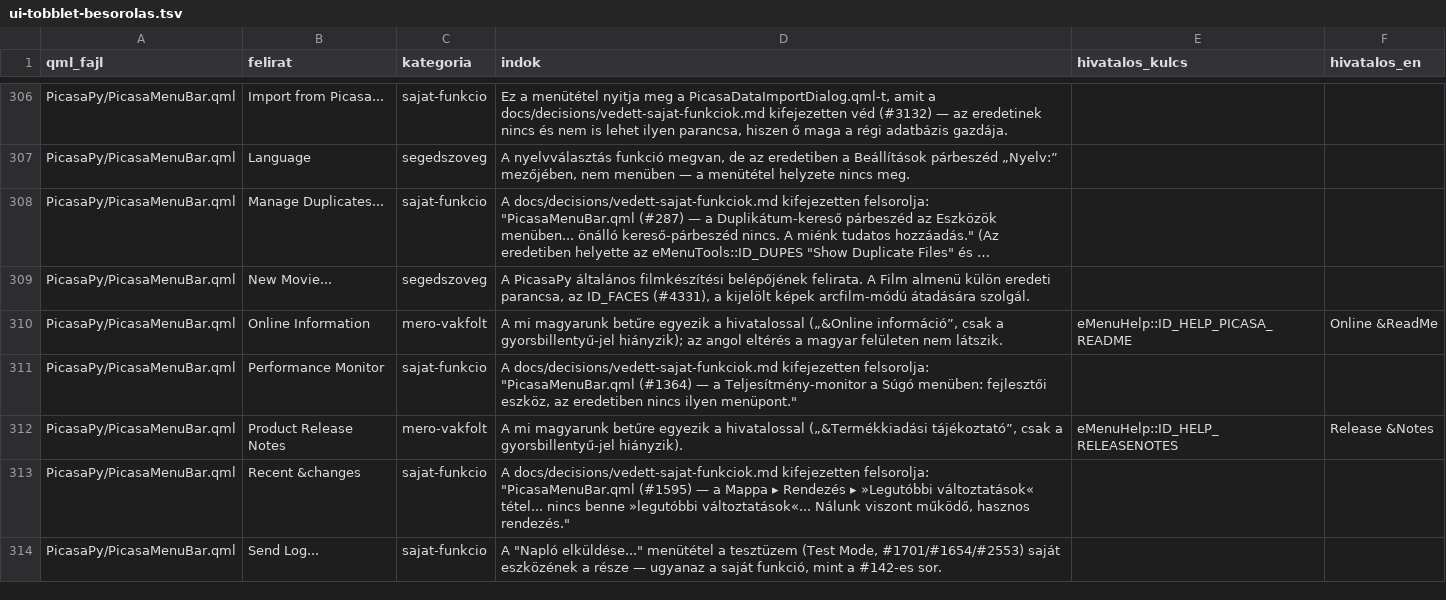
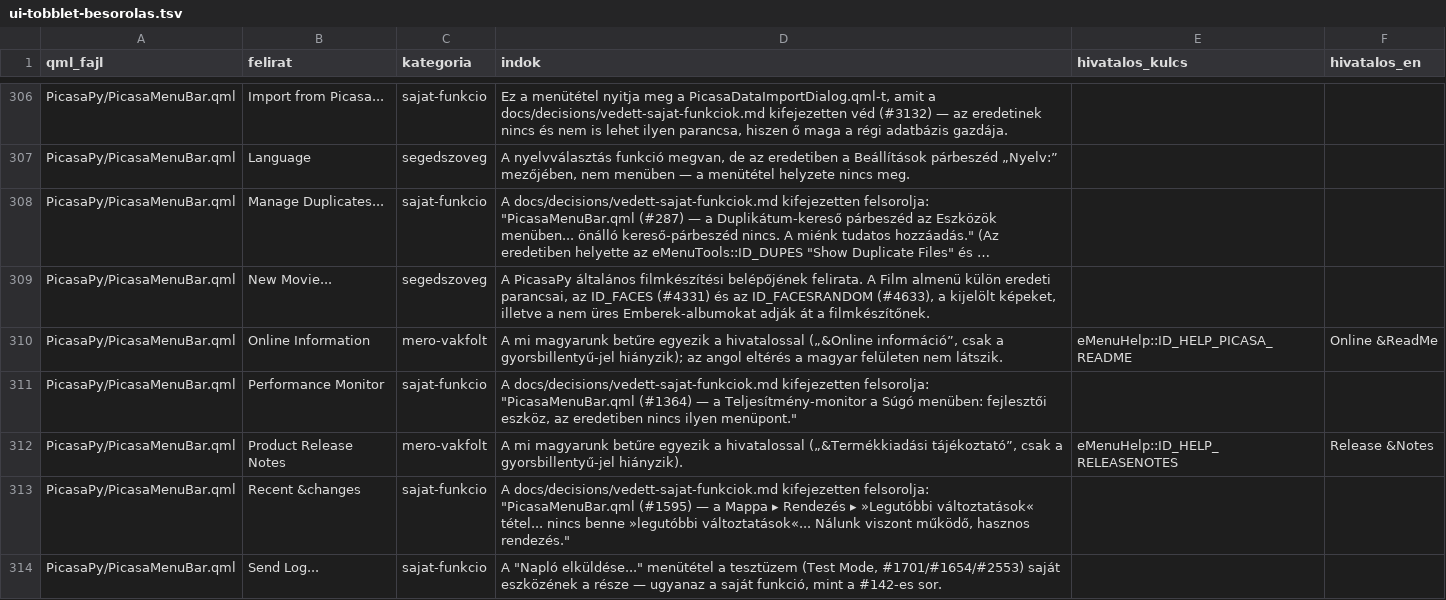
Before and after one commit to sanchomuzax/PicasaPy, a TSV file: docs/specs/ui-tobblet-besorolas.tsv, drawn as a sheet; only a part is shown, gaps mark what is left out; long unchanged cells end in …; the diff names each change by its address in the sheet, - before the commit and + after, or states it on an @@ line.

```diff
--- a/docs/specs/ui-tobblet-besorolas.tsv
+++ b/docs/specs/ui-tobblet-besorolas.tsv
-D309 (indok): …külön eredeti parancsa, az ID_FACES (#4331), a kijelölt képek arcfilm-módú átadására szolgál.
+D309 (indok): …külön eredeti parancsai, az ID_FACES (#4331) és az ID_FACESRANDOM (#4633), a kijelölt képeket, illetve a nem üres Emberek-albumokat adják át a filmkészítőnek.
```
Also changed, not shown: docs/specs/ui-lefedettseg-elemek.csv, 9 other files.
